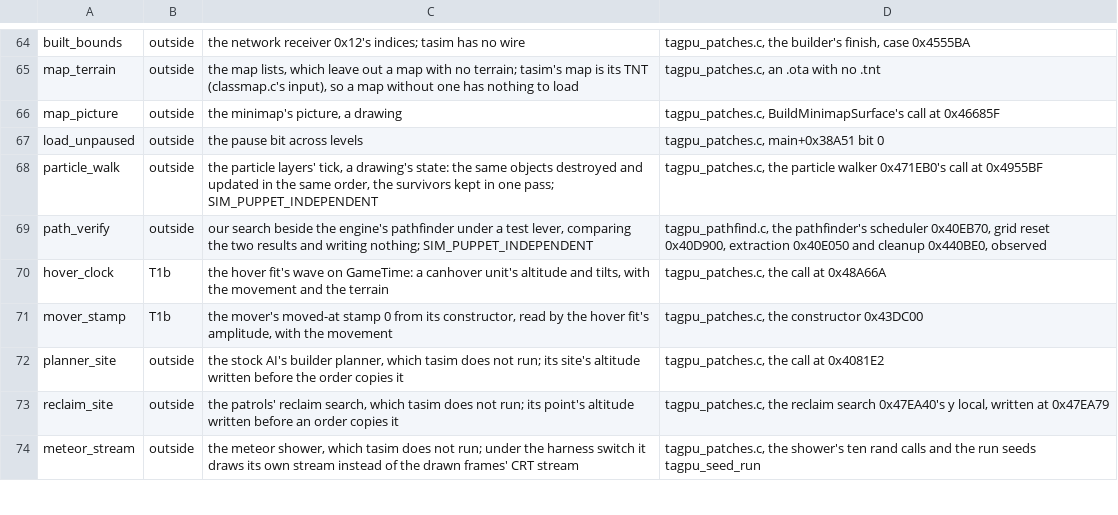
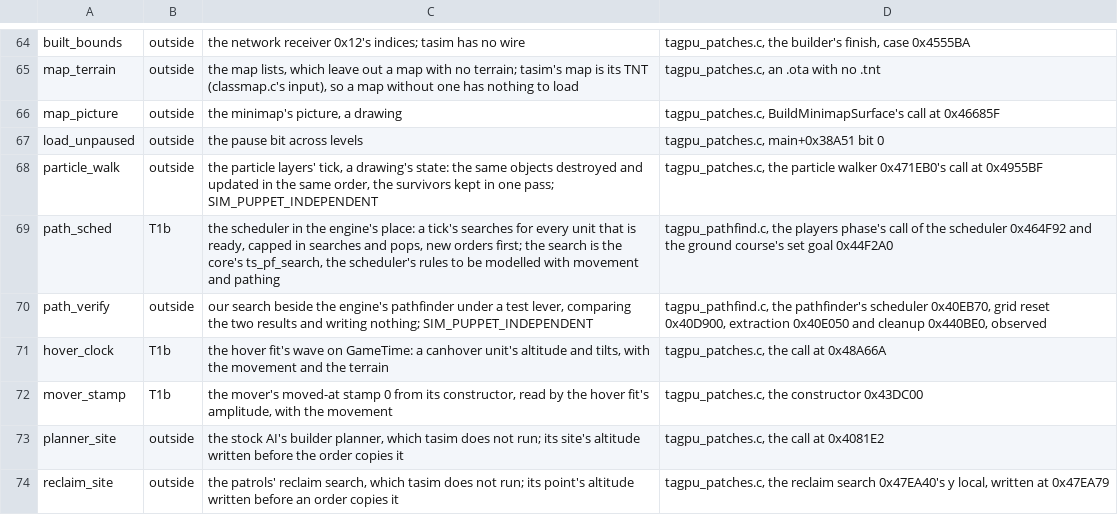
Before and after one commit to Code-Herder/ta-impure-patch, a TSV file: tools/tasim/engine-features.tsv, drawn as a sheet; only a part is shown, gaps mark what is left out; the shorter side is filled out with more unchanged rows; the diff names each change by its address in the sheet, - before the commit and + after, or states it on an @@ line.

```diff
--- a/tools/tasim/engine-features.tsv
+++ b/tools/tasim/engine-features.tsv
+row 69: path_sched | T1b | the scheduler in the engine's place: a tick's searches for every unit that is ready, capped in searches and pops, new orders first; the search is the core's ts_pf_search, the scheduler's rules to be modelled with movement and pathing | tagpu_pathfind.c, the players phase's call of the scheduler 0x464F92 and the ground course's set goal 0x44F2A0
```
Also changed, not shown: 5 other files.
